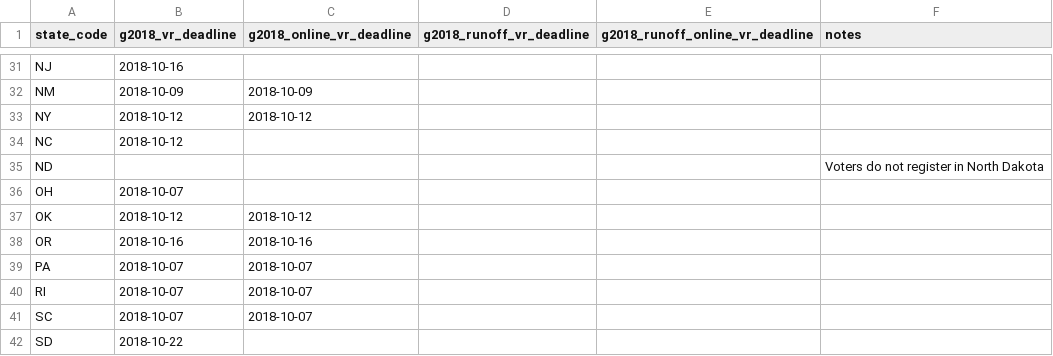
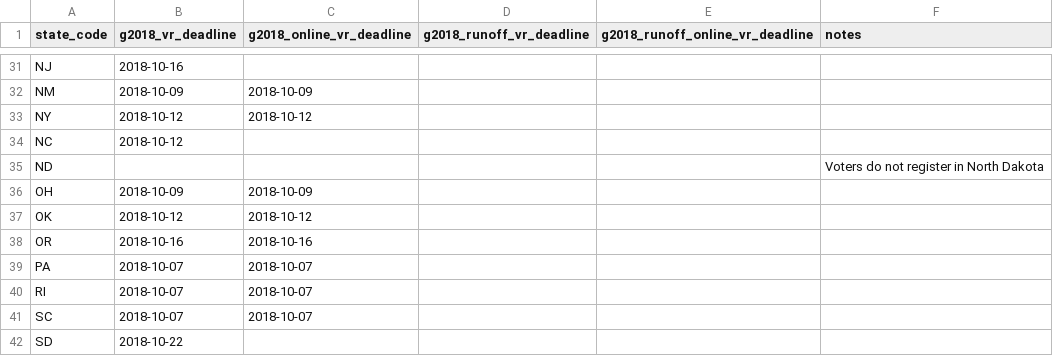
Before and after one commit to democrats/data, a CSV file: 2018/g2018_vr.csv, drawn as a sheet; only a part is shown, gaps mark what is left out.

Commit message:
corrected OH general registration deadline

```diff
--- a/2018/g2018_vr.csv
+++ b/2018/g2018_vr.csv
@@ -36,3 +36,3 @@ NC,2018-10-12,,,,
 ND,,,,,Voters do not register in North Dakota
-OH,2018-10-07,,,,
+OH,2018-10-09,2018-10-09,,,
 OK,2018-10-12,2018-10-12,,,
```
